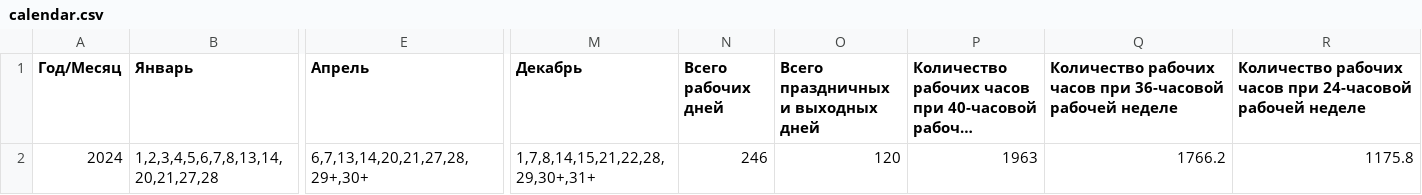
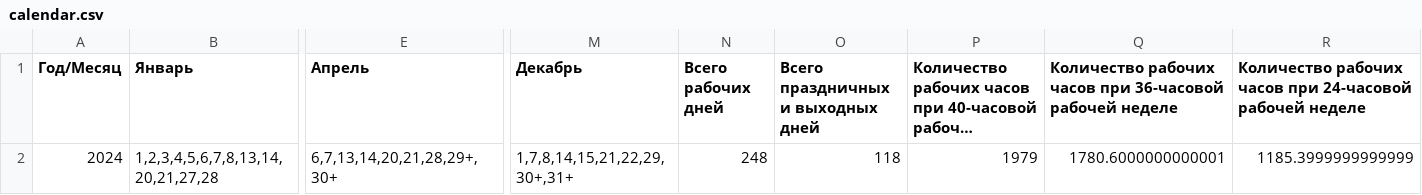
Before and after one commit to xmlcalendar/xmlcalendar.github.io, a CSV file: data/ru/2024/calendar.csv, drawn as a sheet; only a part is shown, gaps mark what is left out; long unchanged cells end in …; the diff names each change by its address in the sheet, - before the commit and + after, or states it on an @@ line.

```diff
--- a/data/ru/2024/calendar.csv
+++ b/data/ru/2024/calendar.csv
-E2 (Апрель): 6,7,13,14,20,21,27,28,29+,30+
+E2 (Апрель): 6,7,13,14,20,21,28,29+,30+
-M2 (Декабрь): 1,7,8,14,15,21,22,28,29,30+,31+
+M2 (Декабрь): 1,7,8,14,15,21,22,29,30+,31+
-N2 (Всего рабочих дней): 246
+N2 (Всего рабочих дней): 248
-O2: 120
+O2: 118
-P2: 1963
+P2: 1979
-Q2: 1766.2
+Q2: 1780.6000000000001
-R2: 1175.8
+R2: 1185.3999999999999
```
Also changed, not shown: data/ru/all/calendar.csv, 22 other files.
